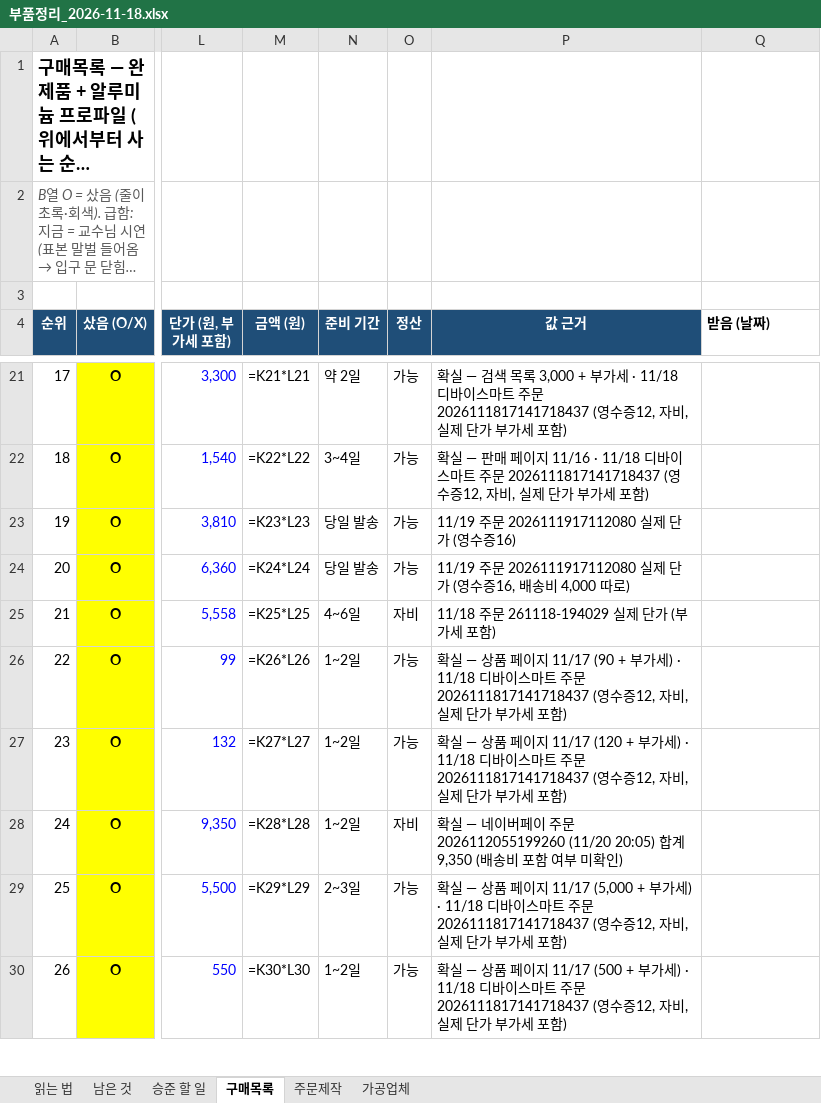
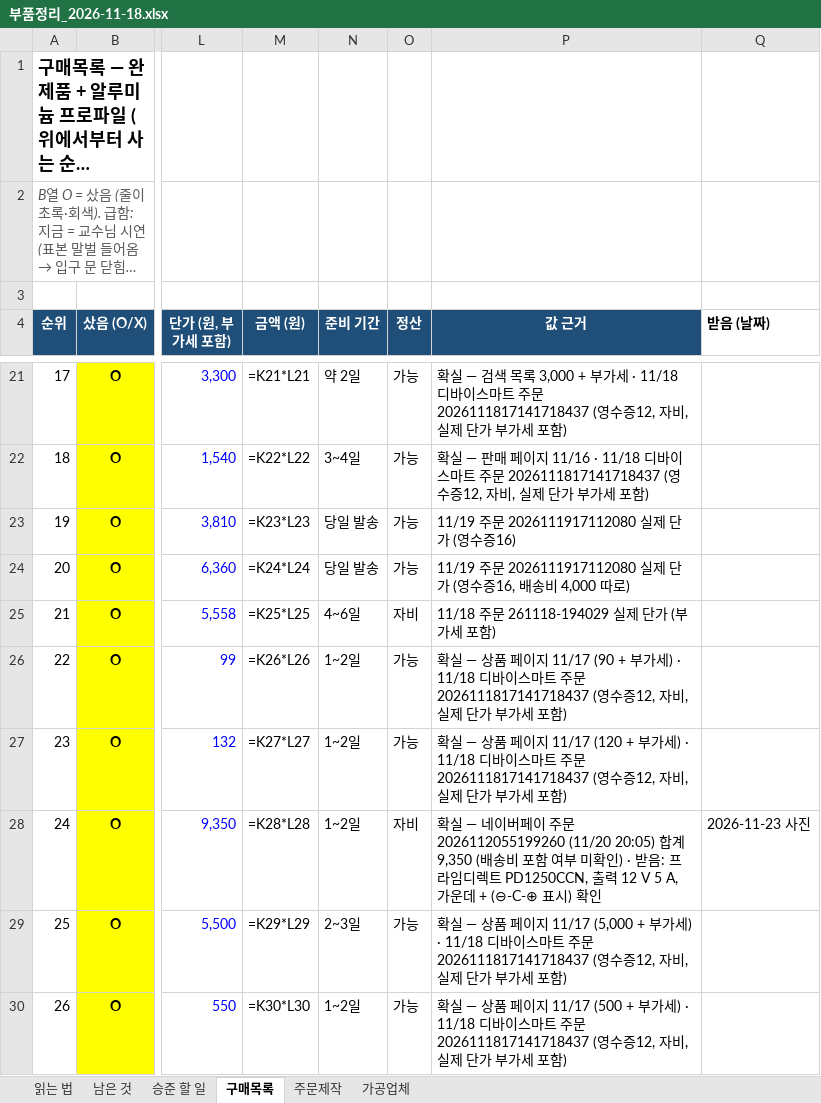
Before and after one commit to britams/-capstone-project-repo, an Excel workbook: purchase/부품정리_2026-11-18.xlsx, sheet 구매목록, drawn as a sheet; only a part is shown, gaps mark what is left out; long unchanged cells end in …; values as stored, in another font and other column widths than the file's, no borders; formulas without a stored value are shown as written; conditional formats not drawn; the diff names each change by its address in the sheet, - before the commit and + after, or states it on an @@ line.

```diff
--- a/purchase/부품정리_2026-11-18.xlsx (sheet 구매목록)
+++ b/purchase/부품정리_2026-11-18.xlsx (sheet 구매목록)
-P28 (값 근거): …미확인)
+P28 (값 근거): …미확인) · 받음: 프라임디렉트 PD1250CCN, 출력 12 V 5 A, 가운데 + (⊖-C-⊕ 표시) 확인
-Q28 (받음 (날짜)): (empty)
+Q28 (받음 (날짜)): 2026-11-23 사진
```
